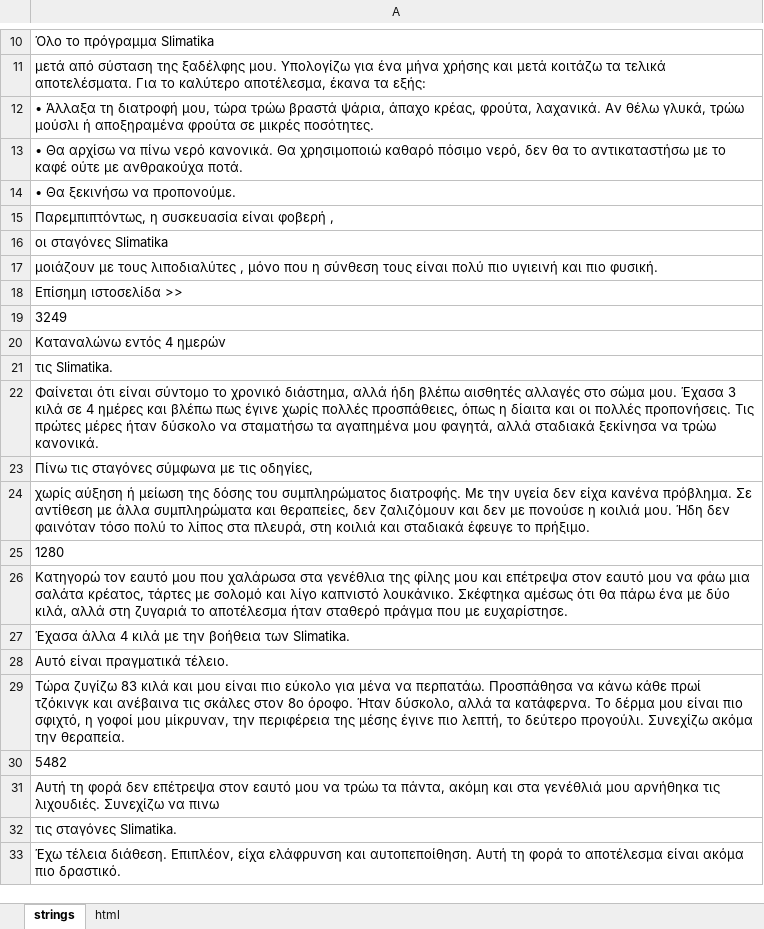
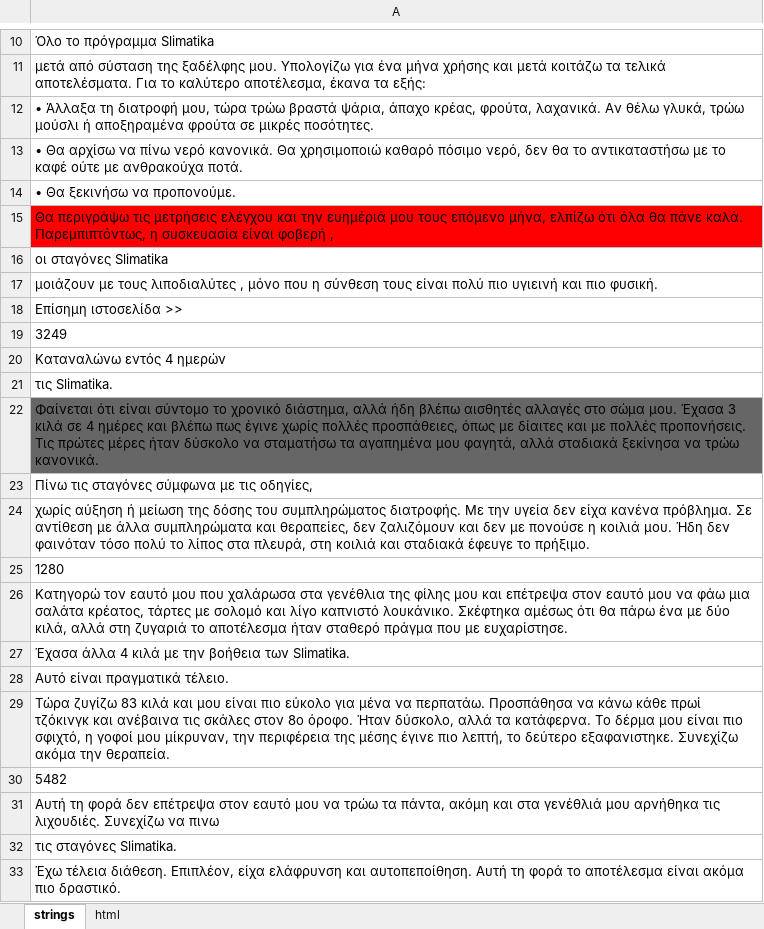
Before and after one commit to DanzigWebb/lands, an Excel workbook: pre/blog/gr/2/2.xlsx, sheet strings, drawn as a sheet; only a part is shown, gaps mark what is left out; values as stored, in another font and other column widths than the file's, no borders; charts and pictures not drawn; the diff covers the shown part only; the diff names each change by its address in the sheet, - before the commit and + after, or states it on an @@ line.

```diff
--- a/pre/blog/gr/2/2.xlsx (sheet strings)
+++ b/pre/blog/gr/2/2.xlsx (sheet strings)
-A15: Παρεμπιπτόντως, η…
+A15: Θα περιγράψω τις μετρήσεις ελέγχου και την ευημέριά μου τους επόμενο μήνα, ελπίζω ότι όλα θα πάνε καλά. Παρεμπιπτόντως, η…
-A15 fill: none
+A15 fill: #FF0000
-A22: …προσπάθειες, όπως η δίαιτα και οι πολλές προπονήσεις.…
+A22: …προσπάθειες, όπως με δίαιτες και με πολλές προπονήσεις.…
-A22 fill: none
+A22 fill: #666666
-A29: …το δεύτερο προγούλι. Συνεχίζω ακόμα…
+A29: …το δεύτερο εξαφανιστηκε. Συνεχίζω ακόμα…
```
Also changed, not shown: 7 edited cells and cell formats elsewhere in this sheet, pre/blog/gr/1/1.xlsx, pre/blog/gr/3/3.xlsx, 5 other files.
